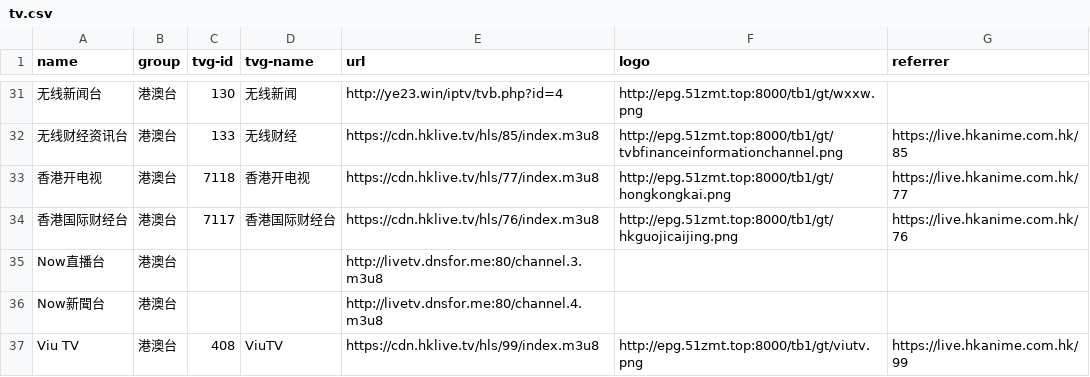
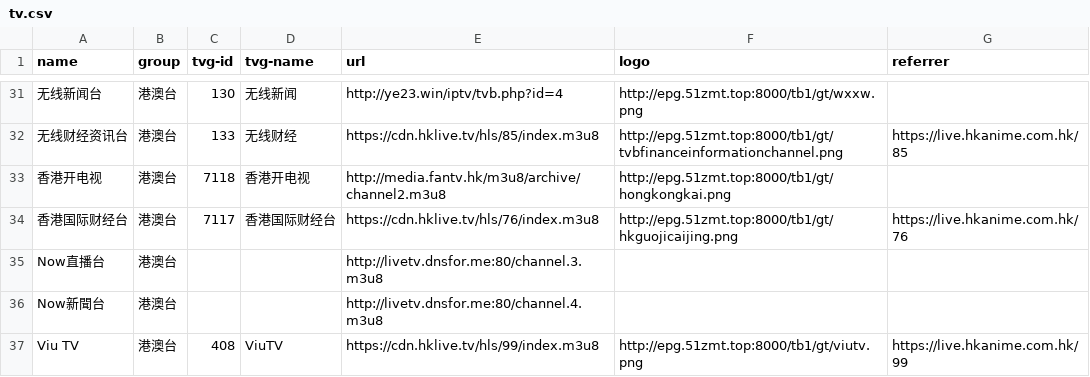
Before and after one commit to luoyuhao0x58/m3u8, a CSV file: resources/tv.csv, drawn as a sheet; only a part is shown, gaps mark what is left out.

Commit message:
fix: 修复源。

```diff
--- a/resources/tv.csv
+++ b/resources/tv.csv
@@ -32,3 +32,3 @@
 "无线财经资讯台","港澳台","133","无线财经","https://cdn.hklive.tv/hls/85/index.m3u8","http://epg.51zmt.top:8000/tb1/gt/tvbfinanceinformationchannel.png","https://live.hkanime.com.hk/85"
-"香港开电视","港澳台","7118","香港开电视","https://cdn.hklive.tv/hls/77/index.m3u8","http://epg.51zmt.top:8000/tb1/gt/hongkongkai.png","https://live.hkanime.com.hk/77"
+"香港开电视","港澳台","7118","香港开电视","http://media.fantv.hk/m3u8/archive/channel2.m3u8","http://epg.51zmt.top:8000/tb1/gt/hongkongkai.png",""
 "香港国际财经台","港澳台","7117","香港国际财经台","https://cdn.hklive.tv/hls/76/index.m3u8","http://epg.51zmt.top:8000/tb1/gt/hkguojicaijing.png","https://live.hkanime.com.hk/76"
```
